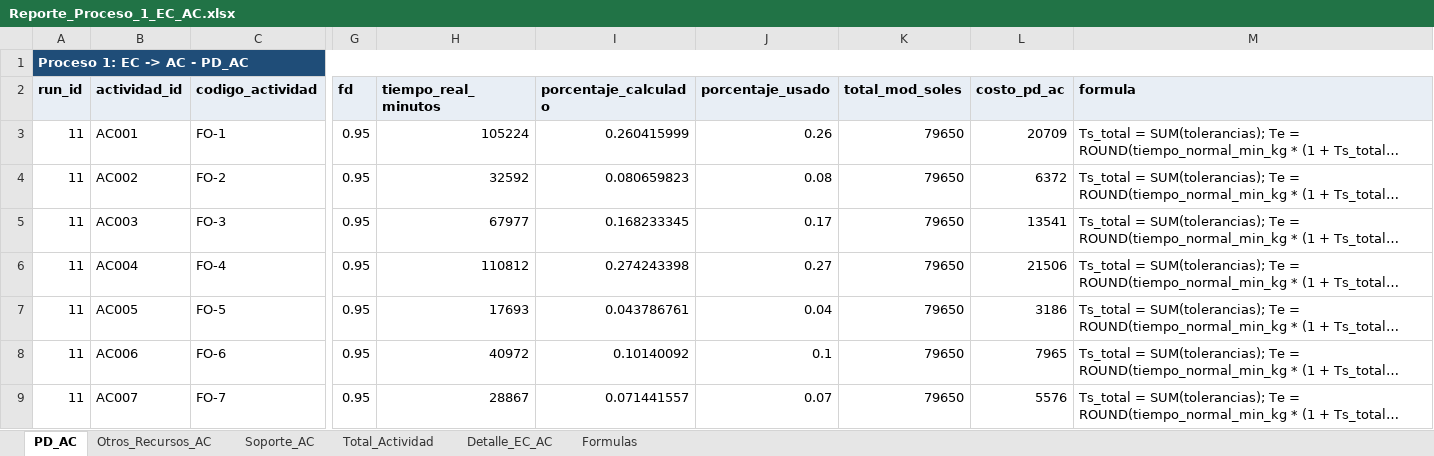
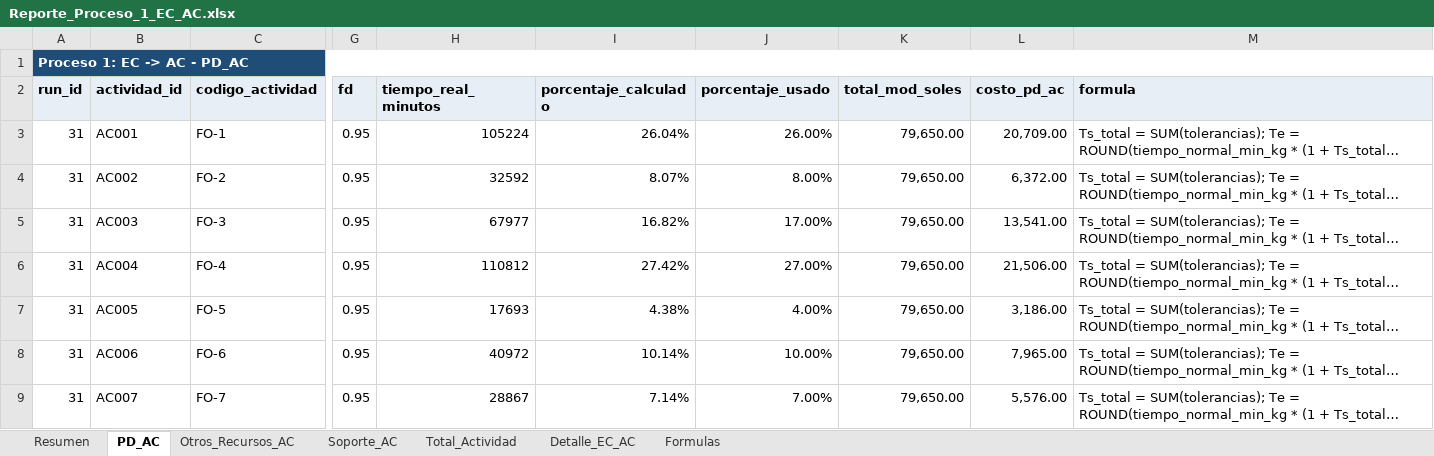
Before and after one commit to Farid9P/Sistema-de-Costeo-ABC-por-Ordenes-de-Trabajo, an Excel workbook: reports/Reporte_Proceso_1_EC_AC.xlsx, sheet PD_AC, drawn as a sheet; only a part is shown, gaps mark what is left out; long unchanged cells end in …; values as stored, in another font and other column widths than the file's, no borders; the diff names each change by its address in the sheet, - before the commit and + after, or states it on an @@ line.

```diff
--- a/reports/Reporte_Proceso_1_EC_AC.xlsx (sheet PD_AC)
+++ b/reports/Reporte_Proceso_1_EC_AC.xlsx (sheet PD_AC)
+sheet tab: Resumen
-A3:A9 (run_id): 11
+A3:A9 (run_id): 31
-I3 (porcentaje_calculado): 0.260415999
+I3 (porcentaje_calculado): 26.04%
-J3 (porcentaje_usado): 0.26
+J3 (porcentaje_usado): 26.00%
-K3:K9 (total_mod_soles): 79650
+K3:K9 (total_mod_soles): 79,650.00
-L3 (costo_pd_ac): 20709
+L3 (costo_pd_ac): 20,709.00
-I4 (porcentaje_calculado): 0.080659823
+I4 (porcentaje_calculado): 8.07%
-J4 (porcentaje_usado): 0.08
+J4 (porcentaje_usado): 8.00%
-L4 (costo_pd_ac): 6372
+L4 (costo_pd_ac): 6,372.00
-I5 (porcentaje_calculado): 0.168233345
+I5 (porcentaje_calculado): 16.82%
-J5 (porcentaje_usado): 0.17
+J5 (porcentaje_usado): 17.00%
-L5 (costo_pd_ac): 13541
+L5 (costo_pd_ac): 13,541.00
-I6 (porcentaje_calculado): 0.274243398
+I6 (porcentaje_calculado): 27.42%
-J6 (porcentaje_usado): 0.27
+J6 (porcentaje_usado): 27.00%
-L6 (costo_pd_ac): 21506
+L6 (costo_pd_ac): 21,506.00
-I7 (porcentaje_calculado): 0.043786761
+I7 (porcentaje_calculado): 4.38%
-J7 (porcentaje_usado): 0.04
+J7 (porcentaje_usado): 4.00%
-L7 (costo_pd_ac): 3186
+L7 (costo_pd_ac): 3,186.00
-I8 (porcentaje_calculado): 0.10140092
+I8 (porcentaje_calculado): 10.14%
-J8 (porcentaje_usado): 0.1
+J8 (porcentaje_usado): 10.00%
-L8 (costo_pd_ac): 7965
+L8 (costo_pd_ac): 7,965.00
-I9 (porcentaje_calculado): 0.071441557
+I9 (porcentaje_calculado): 7.14%
-J9 (porcentaje_usado): 0.07
+J9 (porcentaje_usado): 7.00%
-L9 (costo_pd_ac): 5576
+L9 (costo_pd_ac): 5,576.00
```
Also changed, not shown: sheet Detalle_EC_AC, sheet Total_Actividad, sheet Soporte_AC, sheet Otros_Recursos_AC, charts or pictures, reports/Reporte_Dashboard.xlsx, reports/Reporte_Estado_Resultados.xlsx, 49 other files.
